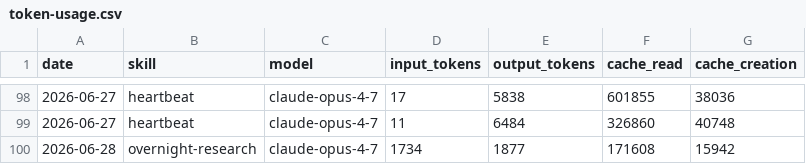
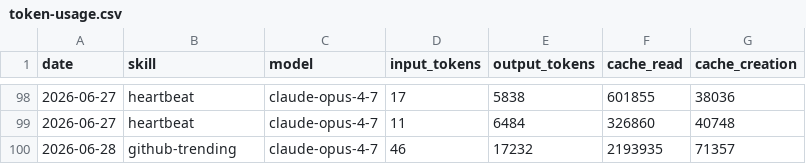
Before and after one commit to Da6hkin/aeon, a CSV file: memory/token-usage.csv, drawn as a sheet; only a part is shown, gaps mark what is left out.

Commit message:
chore(github-trending): auto-commit 2026-06-28

```diff
--- a/memory/token-usage.csv
+++ b/memory/token-usage.csv
@@ -99,2 +99,2 @@ date,skill,model,input_tokens,output_tokens,cache_read,cache_creation
 2026-06-27,heartbeat,claude-opus-4-7,11,6484,326860,40748
-2026-06-28,overnight-research,claude-opus-4-7,1734,1877,171608,15942
+2026-06-28,github-trending,claude-opus-4-7,46,17232,2193935,71357
```
Also changed, not shown: 4 other files.
